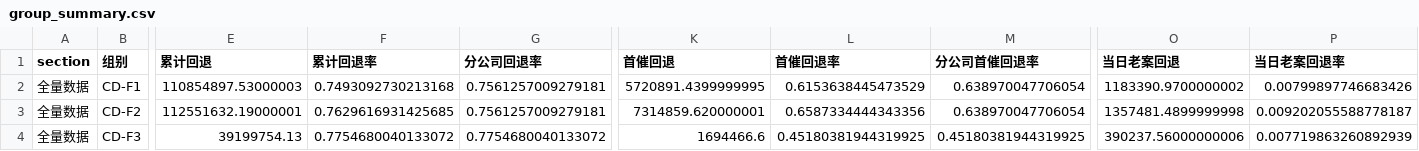
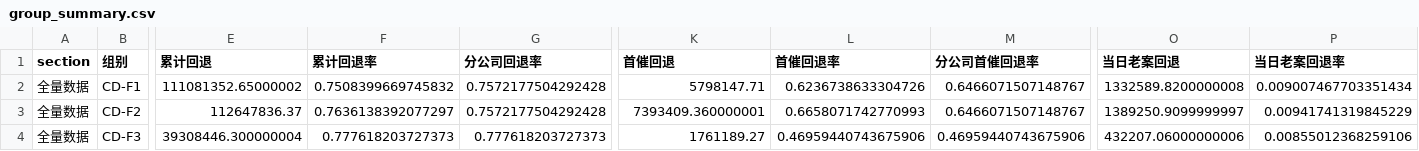
Before and after one commit to XY-liu87/loan-dashboard, a CSV file: 看板结果/group_summary.csv, drawn as a sheet; only a part is shown, gaps mark what is left out; the diff covers the shown part only; the diff names each change by its address in the sheet, - before the commit and + after, or states it on an @@ line.

```diff
--- a/看板结果/group_summary.csv
+++ b/看板结果/group_summary.csv
-E2 (累计回退): 110854897.53000003
+E2 (累计回退): 111081352.65000002
-F2 (累计回退率): 0.7493092730213168
+F2 (累计回退率): 0.7508399669745832
-G2:G3 (分公司回退率): 0.7561257009279181
+G2:G3 (分公司回退率): 0.7572177504292428
-K2 (首催回退): 5720891.4399999995
+K2 (首催回退): 5798147.71
-L2 (首催回退率): 0.6153638445473529
+L2 (首催回退率): 0.6236738633304726
-M2:M3 (分公司首催回退率): 0.638970047706054
+M2:M3 (分公司首催回退率): 0.6466071507148767
-O2 (当日老案回退): 1183390.9700000002
+O2 (当日老案回退): 1332589.8200000008
-P2 (当日老案回退率): 0.00799897746683426
+P2 (当日老案回退率): 0.009007467703351434
-E3 (累计回退): 112551632.19000001
+E3 (累计回退): 112647836.37
-F3 (累计回退率): 0.7629616931425685
+F3 (累计回退率): 0.7636138392077297
-K3 (首催回退): 7314859.620000001
+K3 (首催回退): 7393409.360000001
-L3 (首催回退率): 0.6587334444343356
+L3 (首催回退率): 0.6658071742770993
-O3 (当日老案回退): 1357481.4899999998
+O3 (当日老案回退): 1389250.9099999997
-P3 (当日老案回退率): 0.009202055588778187
+P3 (当日老案回退率): 0.00941741319845229
-E4 (累计回退): 39199754.13
+E4 (累计回退): 39308446.300000004
-F4 (累计回退率): 0.7754680040133072
+F4 (累计回退率): 0.777618203727373
-G4 (分公司回退率): 0.7754680040133072
+G4 (分公司回退率): 0.777618203727373
-K4 (首催回退): 1694466.6
+K4 (首催回退): 1761189.27
-L4 (首催回退率): 0.45180381944319925
+L4 (首催回退率): 0.46959440743675906
-M4 (分公司首催回退率): 0.45180381944319925
+M4 (分公司首催回退率): 0.46959440743675906
-O4 (当日老案回退): 390237.56000000006
+O4 (当日老案回退): 432207.06000000006
-P4 (当日老案回退率): 0.007719863260892939
+P4 (当日老案回退率): 0.00855012368259106
```
Also changed, not shown: 61 edited cells elsewhere in this file, 看板结果/category_group_大额.csv, 看板结果/category_group_小额.csv, 6 other files.
